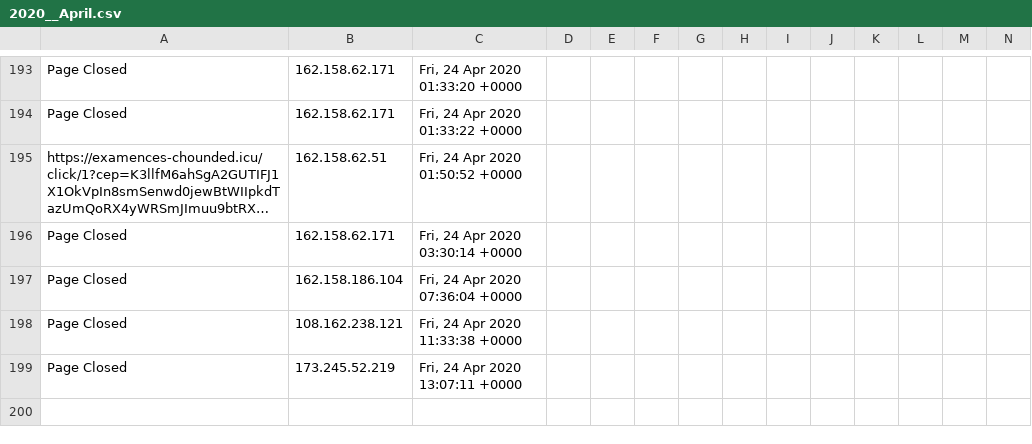
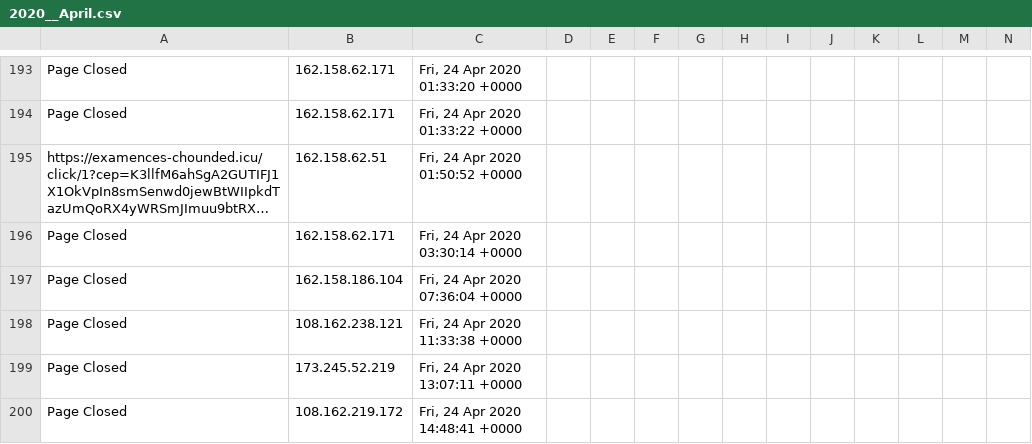
Before and after one commit to runacode/cliffsbodyshop.net, a CSV file: logs/2020__April.csv, drawn as a sheet; only a part is shown, gaps mark what is left out; long unchanged cells end in …; rows hold the shown columns only; the diff names each change by its address in the sheet, - before the commit and + after, or states it on an @@ line.

Commit message:
Site Editor Update

```diff
--- a/logs/2020__April.csv
+++ b/logs/2020__April.csv
+row 200: Page Closed | 108.162.219.172 | Fri, 24 Apr 2020 14:48:41 +0000
```
